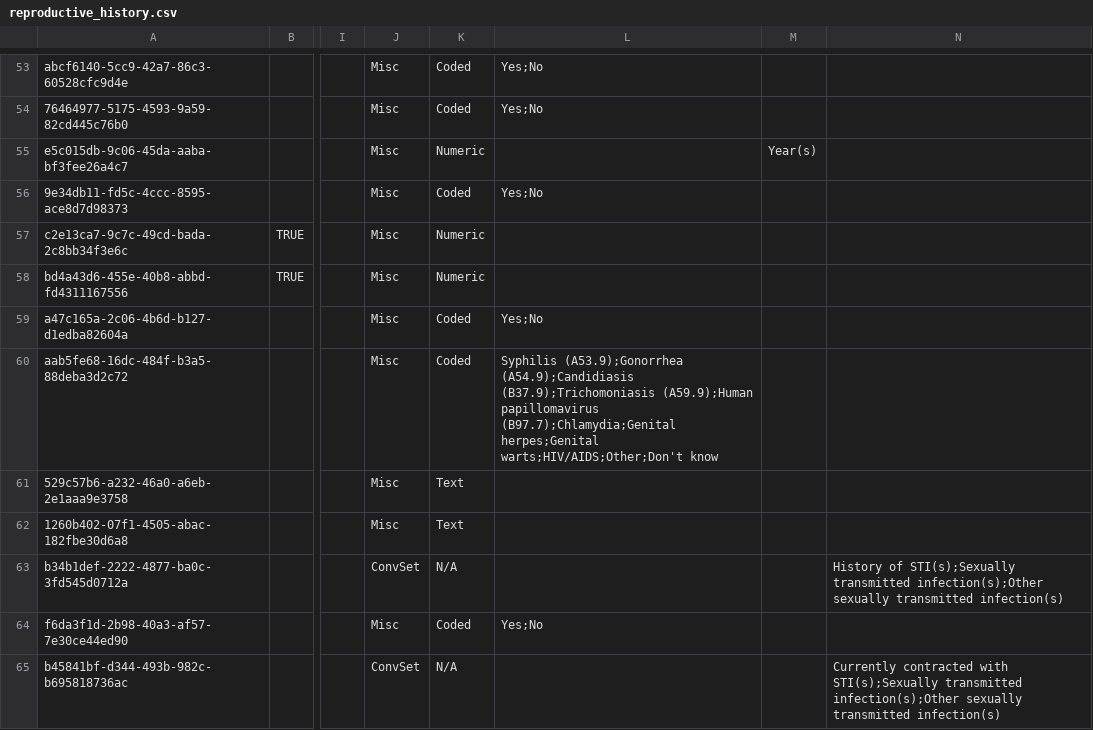
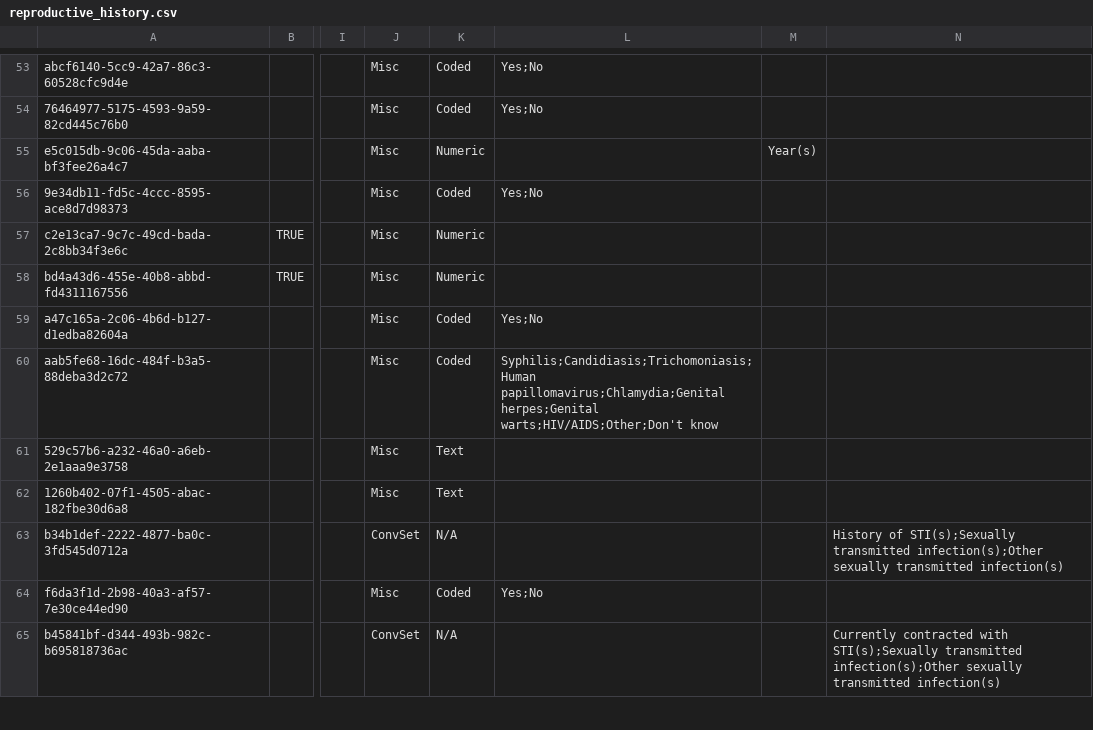
Before and after one commit to mekomsolutions/ozone-distro-cambodia, a CSV file: configs/openmrs/initializer_config/concepts/reproductive_history.csv, drawn as a sheet; only a part is shown, gaps mark what is left out; the diff names each change by its address in the sheet, - before the commit and + after, or states it on an @@ line.

Commit message:
Updated the Khmer translations for STIs

```diff
--- a/configs/openmrs/initializer_config/concepts/reproductive_history.csv
+++ b/configs/openmrs/initializer_config/concepts/reproductive_history.csv
-L60: Syphilis (A53.9);Gonorrhea (A54.9);Candidiasis (B37.9);Trichomoniasis (A59.9);Human papillomavirus (B97.7);Chlamydia;Genital herpes;Genital warts;HIV/AIDS;Other;Don't…
+L60: Syphilis;Candidiasis;Trichomoniasis;Human papillomavirus;Chlamydia;Genital herpes;Genital warts;HIV/AIDS;Other;Don't…
```
Also changed, not shown: configs/openmrs/initializer_config/concepts/diagnosis.csv.
